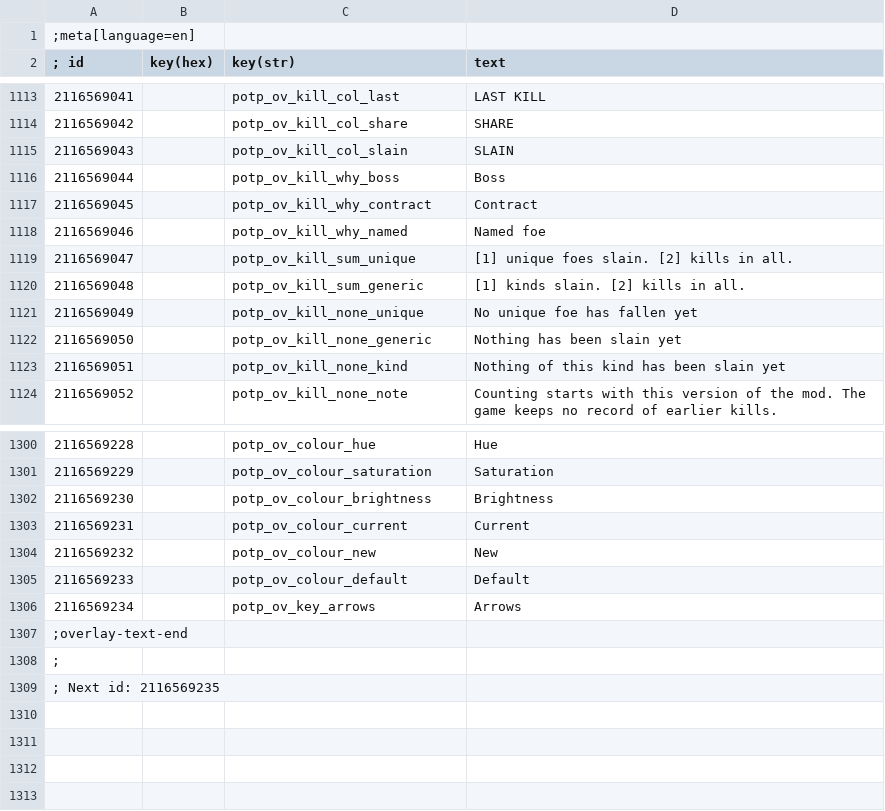
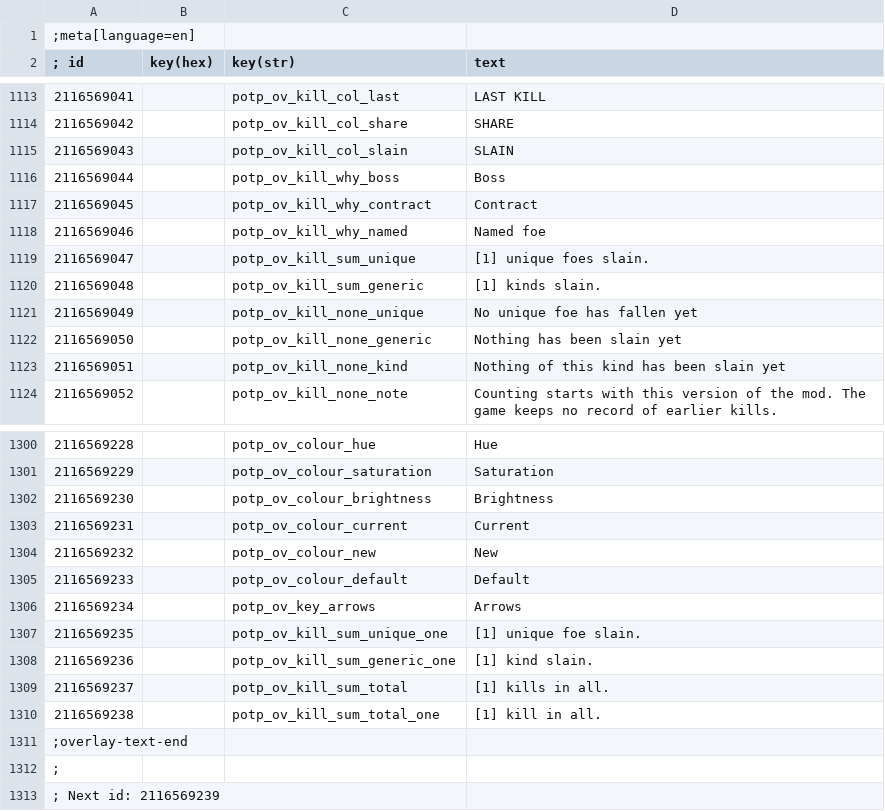
Before and after one commit to Faen668/Progress-On-The-Path, a CSV file: source/strings/en.csv, drawn as a sheet; only a part is shown, gaps mark what is left out.

Commit message:
Kills tab: plurals for one, the held sword for finishers, and lone lines centred
The summary is two sentences, each with its own form for one ("1 kind
slain. 1 kill in all."). A kill the game deals itself, such as a finisher
or a counter, names no weapon, so it records the sword in Geralt's hand
instead of nothing. A row with no second line in a column has its line in
the middle of the row.

```diff
--- a/source/strings/en.csv
+++ b/source/strings/en.csv
@@ -1118,4 +1118,4 @@
 2116569046||potp_ov_kill_why_named|Named foe
-2116569047||potp_ov_kill_sum_unique|[1] unique foes slain. [2] kills in all.
-2116569048||potp_ov_kill_sum_generic|[1] kinds slain. [2] kills in all.
+2116569047||potp_ov_kill_sum_unique|[1] unique foes slain.
+2116569048||potp_ov_kill_sum_generic|[1] kinds slain.
 2116569049||potp_ov_kill_none_unique|No unique foe has fallen yet
@@ -1306,4 +1306,8 @@
 2116569234||potp_ov_key_arrows|Arrows
+2116569235||potp_ov_kill_sum_unique_one|[1] unique foe slain.
+2116569236||potp_ov_kill_sum_generic_one|[1] kind slain.
+2116569237||potp_ov_kill_sum_total|[1] kills in all.
+2116569238||potp_ov_kill_sum_total_one|[1] kill in all.
 ;overlay-text-end
 ;
-; Next id: 2116569235
+; Next id: 2116569239
```
Also changed, not shown: 19 other files.
